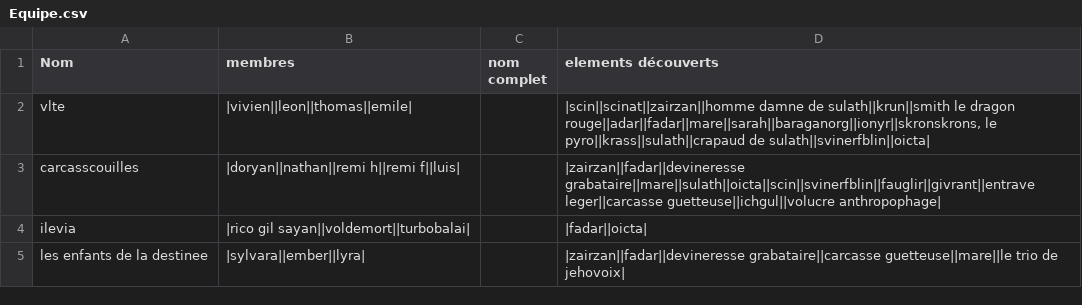
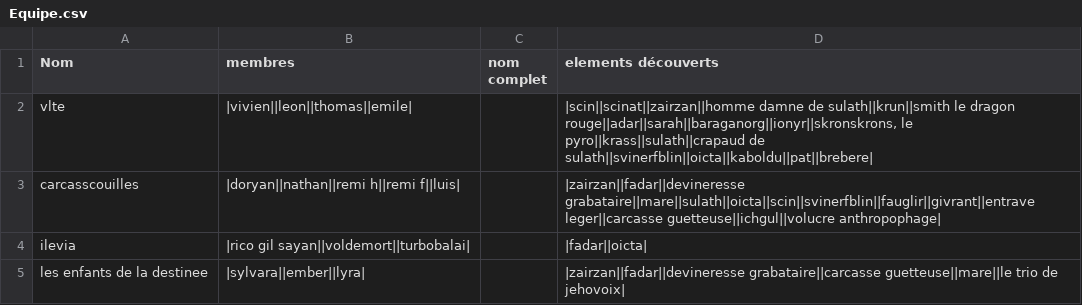
Before and after one commit to EmileLevast/DarkSoulManager, a CSV file: src/jvmMain/resources/Equipe.csv, drawn as a sheet.

```diff
--- a/src/jvmMain/resources/Equipe.csv
+++ b/src/jvmMain/resources/Equipe.csv
@@ -1,3 +1,3 @@
 Nom;membres ;nom complet ;elements découverts
-vlte;|vivien||leon||thomas||emile|;;|scin||scinat||zairzan||homme damne de sulath||krun||smith le dragon rouge||adar||fadar||mare||sarah||baraganorg||ionyr||skronskrons, le pyro||krass||sulath||crapaud de sulath||svinerfblin||oicta|
+vlte;|vivien||leon||thomas||emile|;;|scin||scinat||zairzan||homme damne de sulath||krun||smith le dragon rouge||adar||sarah||baraganorg||ionyr||skronskrons, le pyro||krass||sulath||crapaud de sulath||svinerfblin||oicta||kaboldu||pat||brebere|
 carcasscouilles;|doryan||nathan||remi h||remi f||luis|;;|zairzan||fadar||devineresse grabataire||mare||sulath||oicta||scin||svinerfblin||fauglir||givrant||entrave leger||carcasse guetteuse||ichgul||volucre anthropophage|
```
Also changed, not shown: src/jvmMain/resources/Arme.csv, src/jvmMain/resources/Armure.csv, 3 other files.
